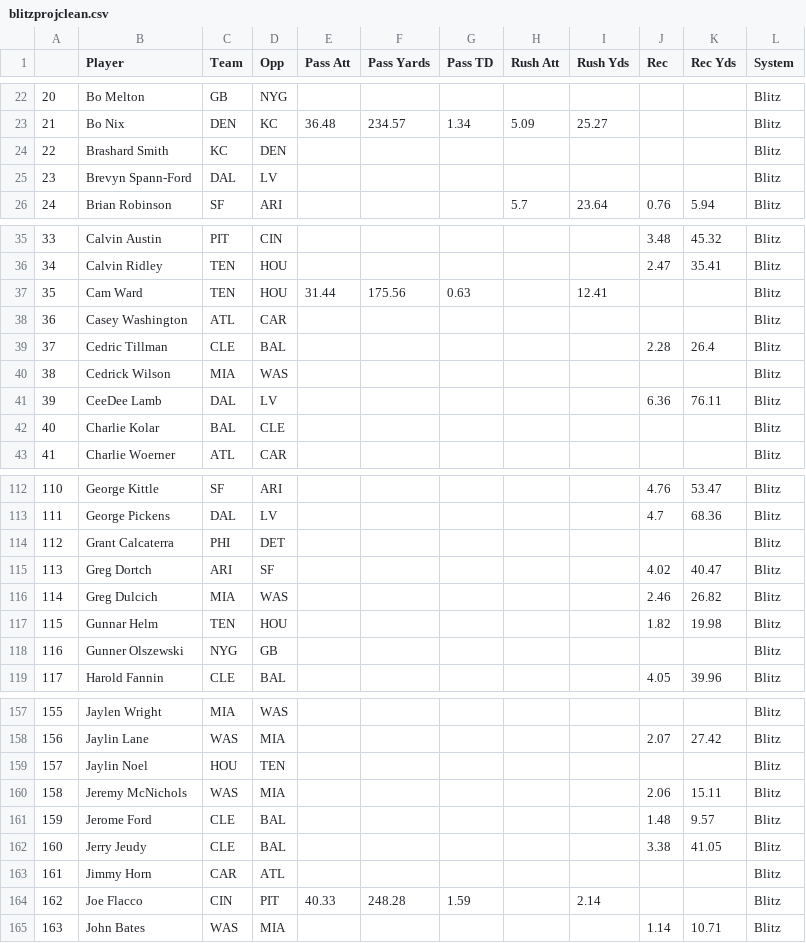
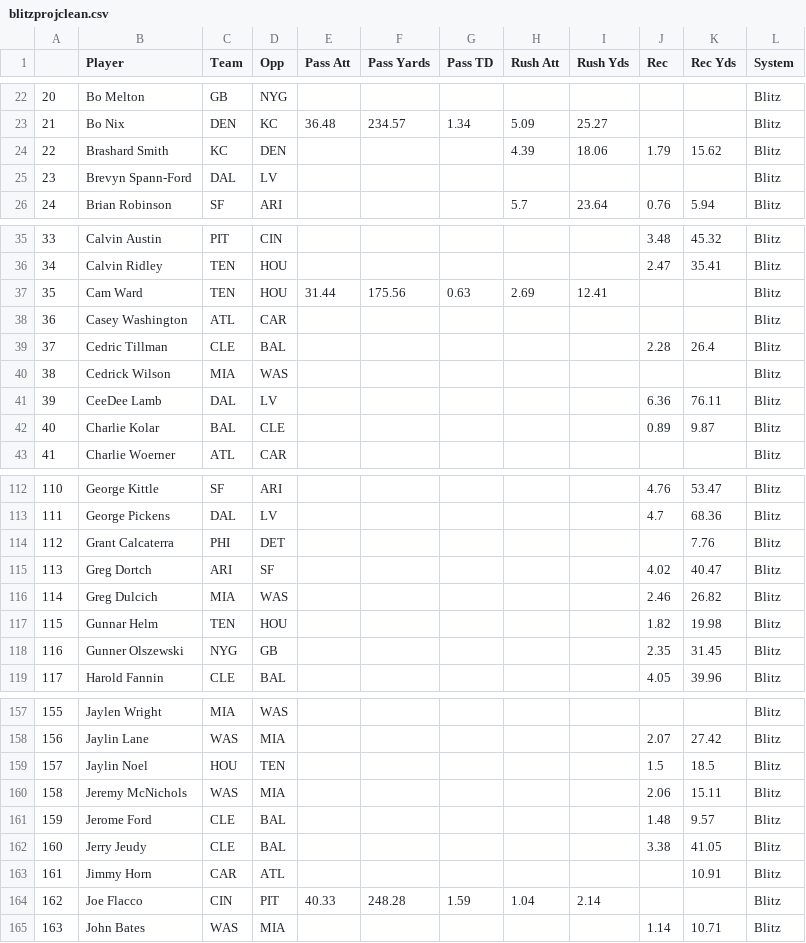
Before and after one commit to JonPGH/nflApp, a CSV file: Data/blitzprojclean.csv, drawn as a sheet; only a part is shown, gaps mark what is left out; the diff covers the shown part only.

```diff
--- a/Data/blitzprojclean.csv
+++ b/Data/blitzprojclean.csv
@@ -23,3 +23,3 @@
 21,Bo Nix,DEN,KC,36.48,234.57,1.34,5.09,25.27,,,Blitz
-22,Brashard Smith,KC,DEN,,,,,,,,Blitz
+22,Brashard Smith,KC,DEN,,,,4.39,18.06,1.79,15.62,Blitz
 23,Brevyn Spann-Ford,DAL,LV,,,,,,,,Blitz
@@ -36,3 +36,3 @@
 34,Calvin Ridley,TEN,HOU,,,,,,2.47,35.41,Blitz
-35,Cam Ward,TEN,HOU,31.44,175.56,0.63,,12.41,,,Blitz
+35,Cam Ward,TEN,HOU,31.44,175.56,0.63,2.69,12.41,,,Blitz
 36,Casey Washington,ATL,CAR,,,,,,,,Blitz
@@ -41,3 +41,3 @@
 39,CeeDee Lamb,DAL,LV,,,,,,6.36,76.11,Blitz
-40,Charlie Kolar,BAL,CLE,,,,,,,,Blitz
+40,Charlie Kolar,BAL,CLE,,,,,,0.89,9.87,Blitz
 41,Charlie Woerner,ATL,CAR,,,,,,,,Blitz
@@ -113,3 +113,3 @@
 111,George Pickens,DAL,LV,,,,,,4.7,68.36,Blitz
-112,Grant Calcaterra,PHI,DET,,,,,,,,Blitz
+112,Grant Calcaterra,PHI,DET,,,,,,,7.76,Blitz
 113,Greg Dortch,ARI,SF,,,,,,4.02,40.47,Blitz
@@ -117,3 +117,3 @@
 115,Gunnar Helm,TEN,HOU,,,,,,1.82,19.98,Blitz
-116,Gunner Olszewski,NYG,GB,,,,,,,,Blitz
+116,Gunner Olszewski,NYG,GB,,,,,,2.35,31.45,Blitz
 117,Harold Fannin,CLE,BAL,,,,,,4.05,39.96,Blitz
@@ -158,3 +158,3 @@
 156,Jaylin Lane,WAS,MIA,,,,,,2.07,27.42,Blitz
-157,Jaylin Noel,HOU,TEN,,,,,,,,Blitz
+157,Jaylin Noel,HOU,TEN,,,,,,1.5,18.5,Blitz
 158,Jeremy McNichols,WAS,MIA,,,,,,2.06,15.11,Blitz
@@ -162,4 +162,4 @@
 160,Jerry Jeudy,CLE,BAL,,,,,,3.38,41.05,Blitz
-161,Jimmy Horn,CAR,ATL,,,,,,,,Blitz
-162,Joe Flacco,CIN,PIT,40.33,248.28,1.59,,2.14,,,Blitz
+161,Jimmy Horn,CAR,ATL,,,,,,,10.91,Blitz
+162,Joe Flacco,CIN,PIT,40.33,248.28,1.59,1.04,2.14,,,Blitz
 163,John Bates,WAS,MIA,,,,,,1.14,10.71,Blitz
```
Also changed, not shown: 35 edited cells elsewhere in this file, Data/bookproj.csv, Data/etrfull.csv, 7 other files.
